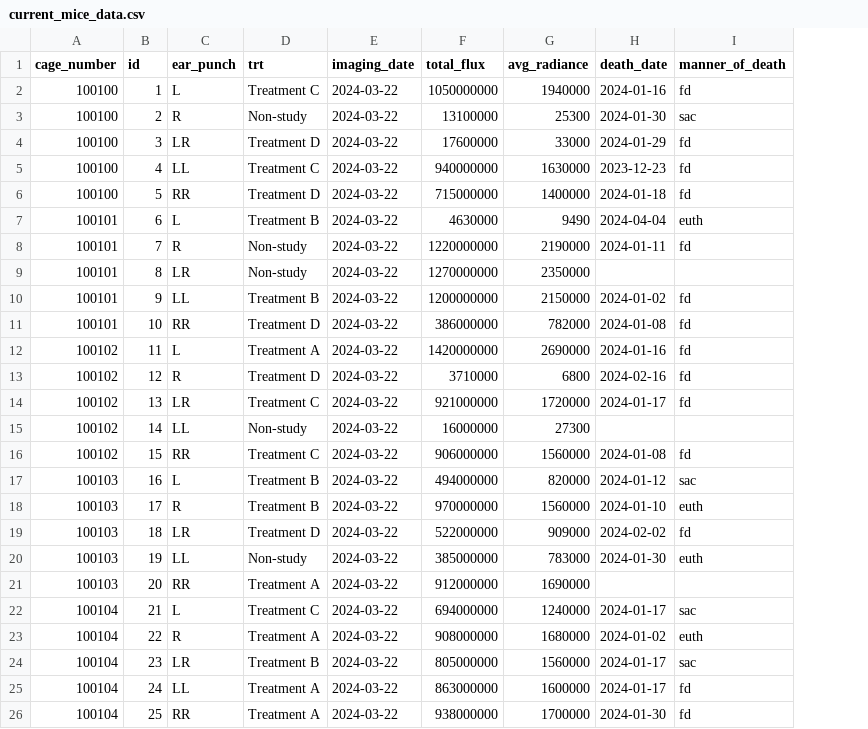
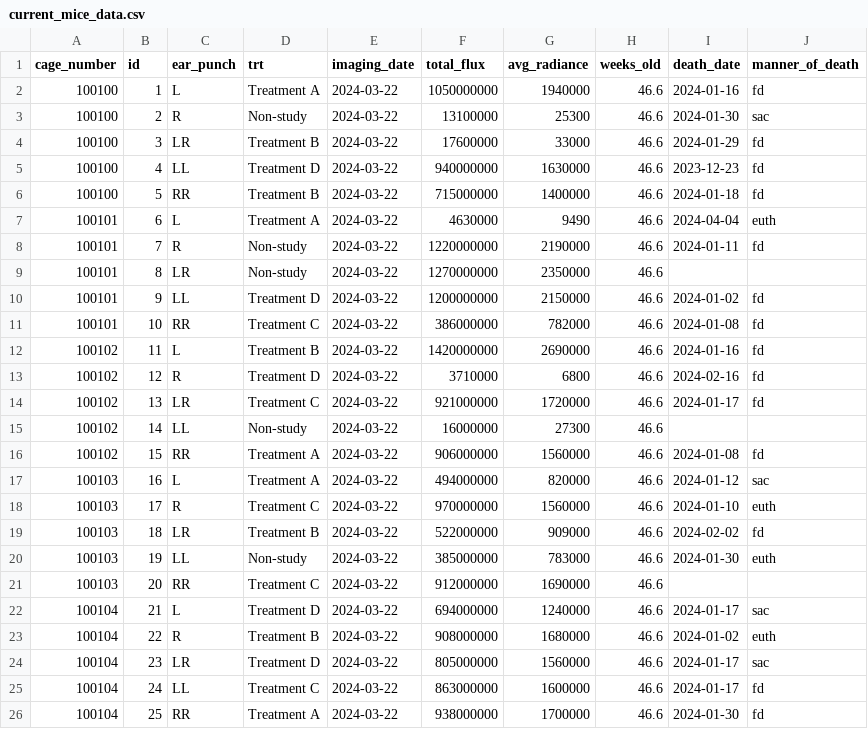
Before and after one commit to mmccoy-01/bioluminescent_imaging_experimental_template, a CSV file: data/processed/current_mice_data.csv, drawn as a sheet; the diff names each change by its address in the sheet, - before the commit and + after, or states it on an @@ line.

```diff
--- a/data/processed/current_mice_data.csv
+++ b/data/processed/current_mice_data.csv
+column H (weeks_old), rows 2-26: all 46.6
-D2 (trt): Treatment C
+D2 (trt): Treatment A
-D4 (trt): Treatment D
+D4 (trt): Treatment B
-D5 (trt): Treatment C
+D5 (trt): Treatment D
-D6 (trt): Treatment D
+D6 (trt): Treatment B
-D7 (trt): Treatment B
+D7 (trt): Treatment A
-D10 (trt): Treatment B
+D10 (trt): Treatment D
-D11 (trt): Treatment D
+D11 (trt): Treatment C
-D12 (trt): Treatment A
+D12 (trt): Treatment B
-D16 (trt): Treatment C
+D16 (trt): Treatment A
-D17 (trt): Treatment B
+D17 (trt): Treatment A
-D18 (trt): Treatment B
+D18 (trt): Treatment C
-D19 (trt): Treatment D
+D19 (trt): Treatment B
-D21 (trt): Treatment A
+D21 (trt): Treatment C
-D22 (trt): Treatment C
+D22 (trt): Treatment D
-D23 (trt): Treatment A
+D23 (trt): Treatment B
-D24 (trt): Treatment B
+D24 (trt): Treatment D
-D25 (trt): Treatment A
+D25 (trt): Treatment C
```
Also changed, not shown: data/processed/processed_data.csv, 13 other files.
